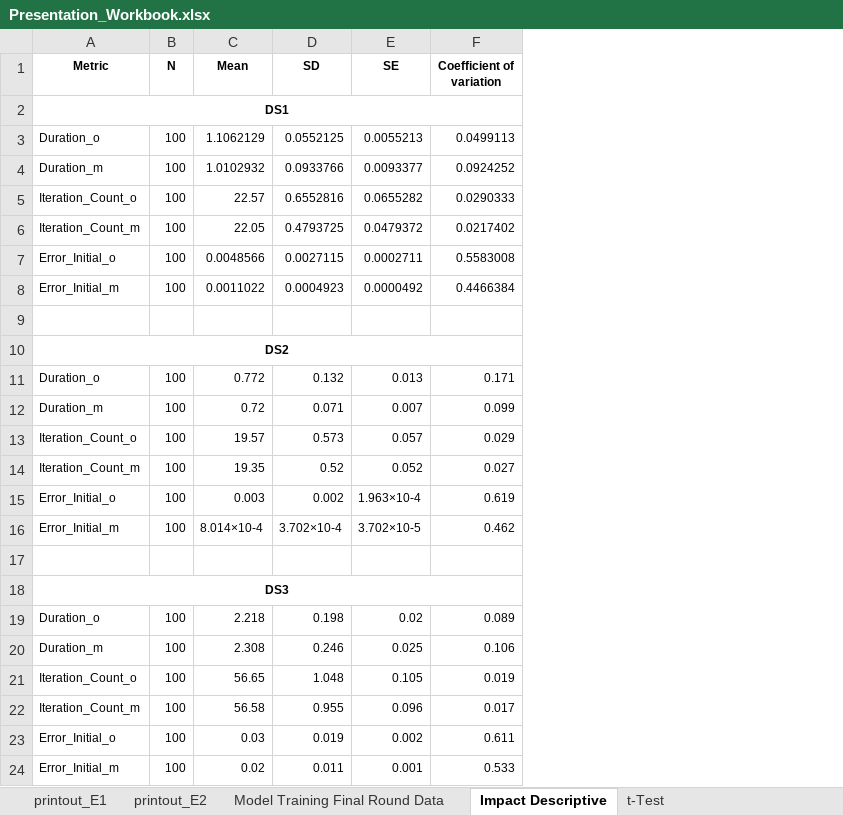
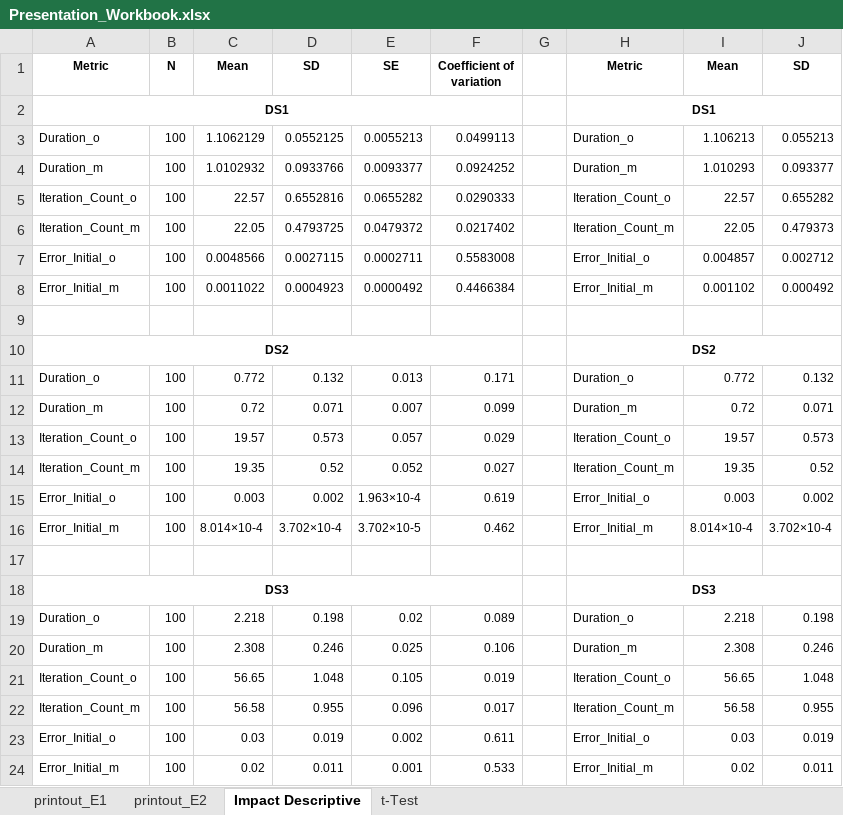
Before and after one commit to spookworm/CB54, an Excel workbook: doc/Project_Testing_Results/Presentation_Workbook.xlsx, sheet Impact Descriptive, drawn as a sheet; values as stored, in another font and other column widths than the file's, no borders; the diff names each change by its address in the sheet, - before the commit and + after, or states it on an @@ line.

```diff
--- a/doc/Project_Testing_Results/Presentation_Workbook.xlsx (sheet Impact Descriptive)
+++ b/doc/Project_Testing_Results/Presentation_Workbook.xlsx (sheet Impact Descriptive)
-sheet tab: Model Training Final Round Data
+column G, empty
+column H, rows 1-24: Metric | DS1 | Duration_o | Duration_m | Iteration_Count_o | Iteration_Count_m | Error_Initial_o | Error_Initial_m |  | DS2 | Duration_o | Duration_m | Iteration_Count_o | Iteration_Count_m | Error_Initial_o | Error_Initial_m |  | DS3 | Duration_o | Duration_m | Iteration_Count_o | Iteration_Count_m | Error_Initial_o | Error_Initial_m
+column I, rows 1-24: Mean |  | 1.106213 | 1.010293 | 22.57 | 22.05 | 0.004857 | 0.001102 |  |  | 0.772 | 0.72 | 19.57 | 19.35 | 0.003 | 8.014×10-4 |  |  | 2.218 | 2.308 | 56.65 | 56.58 | 0.03 | 0.02
+column J, rows 1-24: SD |  | 0.055213 | 0.093377 | 0.655282 | 0.479373 | 0.002712 | 0.000492 |  |  | 0.132 | 0.071 | 0.573 | 0.52 | 0.002 | 3.702×10-4 |  |  | 0.198 | 0.246 | 1.048 | 0.955 | 0.019 | 0.011
```
Also changed, not shown: sheet t-Test, 28 other files.
